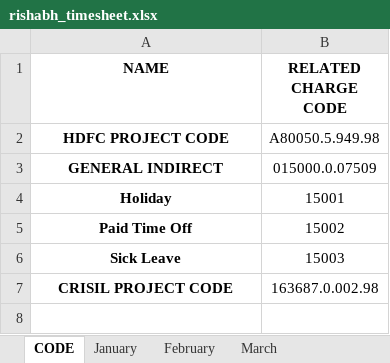
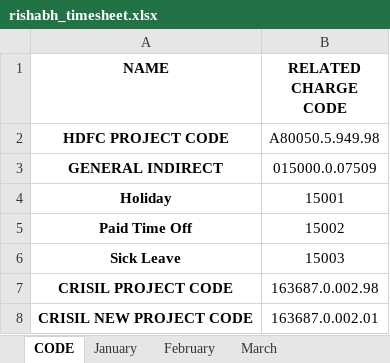
Before and after one commit to rishabhicfnext/command-for-installing-software, an Excel workbook: rishabh_timesheet.xlsx, sheet CODE, drawn as a sheet; values as stored, in another font and other column widths than the file's, no borders; the diff names each change by its address in the sheet, - before the commit and + after, or states it on an @@ line.

```diff
--- a/rishabh_timesheet.xlsx (sheet CODE)
+++ b/rishabh_timesheet.xlsx (sheet CODE)
+row 8: CRISIL NEW PROJECT CODE | 163687.0.002.01
```
Also changed, not shown: sheet March.
